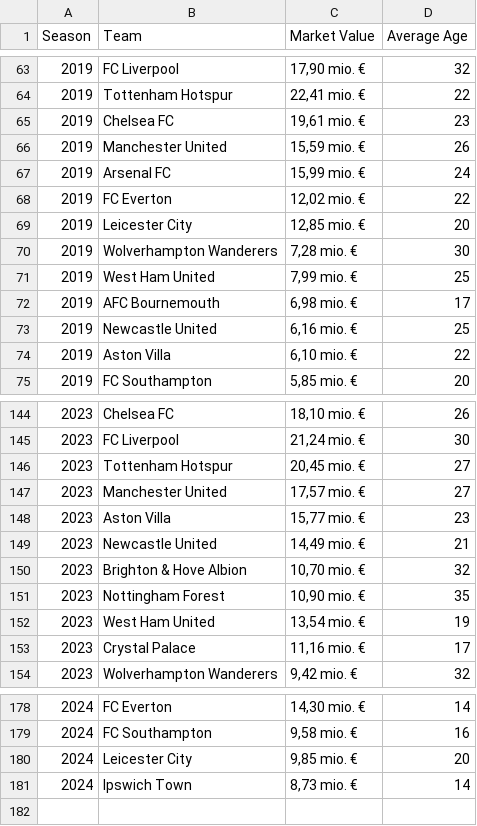
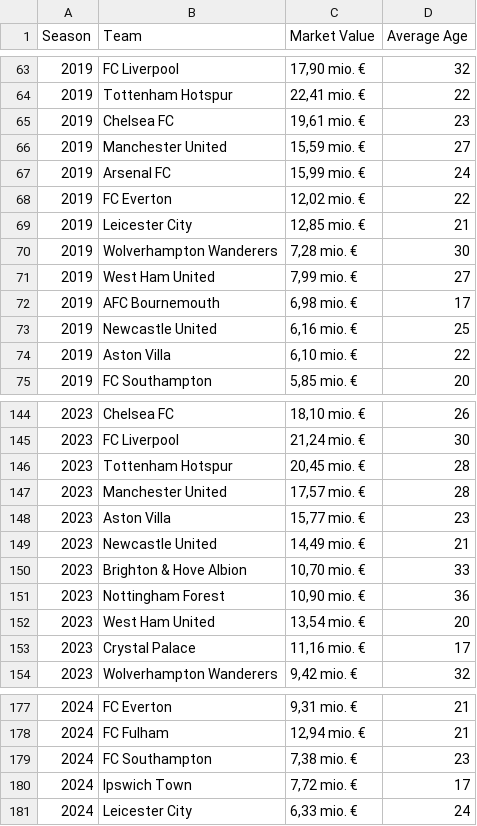
Before and after one commit to elyanrgn/Projet_ensae, a CSV file: data/Premier_League_Team_Data_2016_2024.csv (was Premier_League_Team_Data_2016_2024.csv), drawn as a sheet; only a part is shown, gaps mark what is left out; the diff covers the shown part only.

```diff
--- a/Premier_League_Team_Data_2016_2024.csv
+++ b/data/Premier_League_Team_Data_2016_2024.csv
@@ -65,8 +65,8 @@ Season,Team,Market Value,Average Age
 2019,Chelsea FC,"19,61 mio. €",23
-2019,Manchester United,"15,59 mio. €",26
+2019,Manchester United,"15,59 mio. €",27
 2019,Arsenal FC,"15,99 mio. €",24
 2019,FC Everton,"12,02 mio. €",22
-2019,Leicester City,"12,85 mio. €",20
+2019,Leicester City,"12,85 mio. €",21
 2019,Wolverhampton Wanderers,"7,28 mio. €",30
-2019,West Ham United,"7,99 mio. €",25
+2019,West Ham United,"7,99 mio. €",27
 2019,AFC Bournemouth,"6,98 mio. €",17
@@ -145,9 +145,9 @@ Season,Team,Market Value,Average Age
 2023,FC Liverpool,"21,24 mio. €",30
-2023,Tottenham Hotspur,"20,45 mio. €",27
-2023,Manchester United,"17,57 mio. €",27
+2023,Tottenham Hotspur,"20,45 mio. €",28
+2023,Manchester United,"17,57 mio. €",28
 2023,Aston Villa,"15,77 mio. €",23
 2023,Newcastle United,"14,49 mio. €",21
-2023,Brighton & Hove Albion,"10,70 mio. €",32
-2023,Nottingham Forest,"10,90 mio. €",35
-2023,West Ham United,"13,54 mio. €",19
+2023,Brighton & Hove Albion,"10,70 mio. €",33
+2023,Nottingham Forest,"10,90 mio. €",36
+2023,West Ham United,"13,54 mio. €",20
 2023,Crystal Palace,"11,16 mio. €",17
@@ -178,4 +177,5 @@ Season,Team,Market Value,Average Age
-2024,FC Everton,"14,30 mio. €",14
-2024,FC Southampton,"9,58 mio. €",16
-2024,Leicester City,"9,85 mio. €",20
-2024,Ipswich Town,"8,73 mio. €",14
+2024,FC Everton,"9,31 mio. €",21
+2024,FC Fulham,"12,94 mio. €",21
+2024,FC Southampton,"7,38 mio. €",23
+2024,Ipswich Town,"7,72 mio. €",17
+2024,Leicester City,"6,33 mio. €",24
```
Also changed, not shown: 4 added rows, 5 removed rows and 32 edited cells elsewhere in this file, 25 other files.
